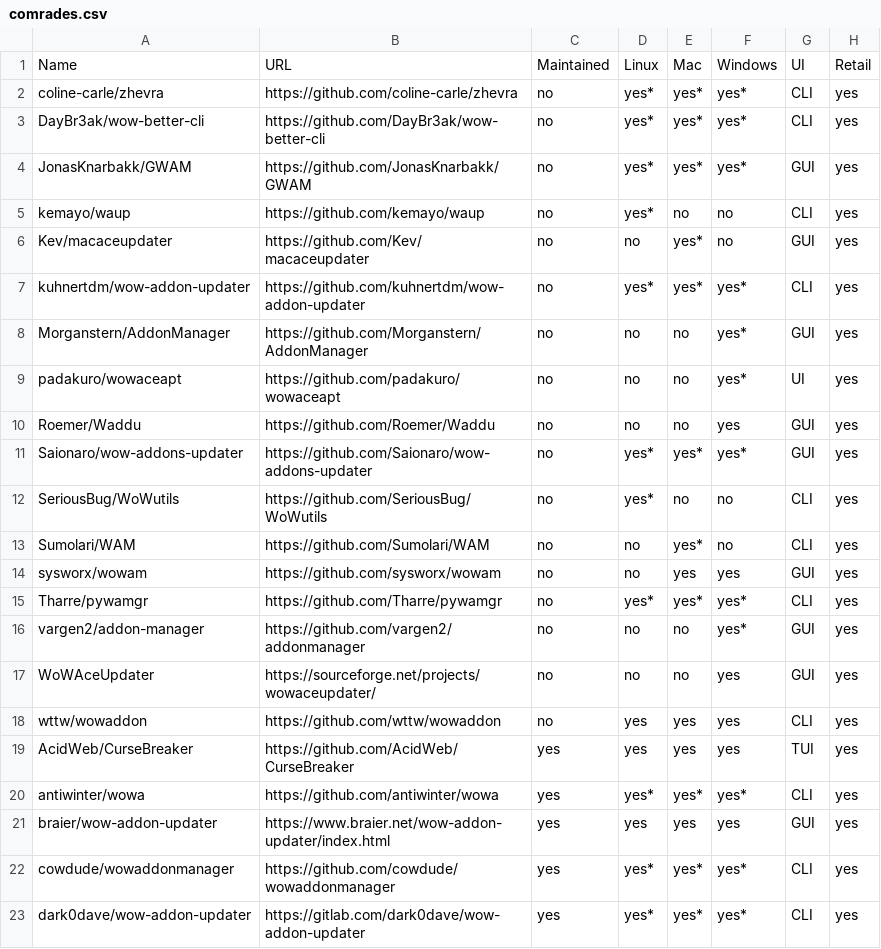
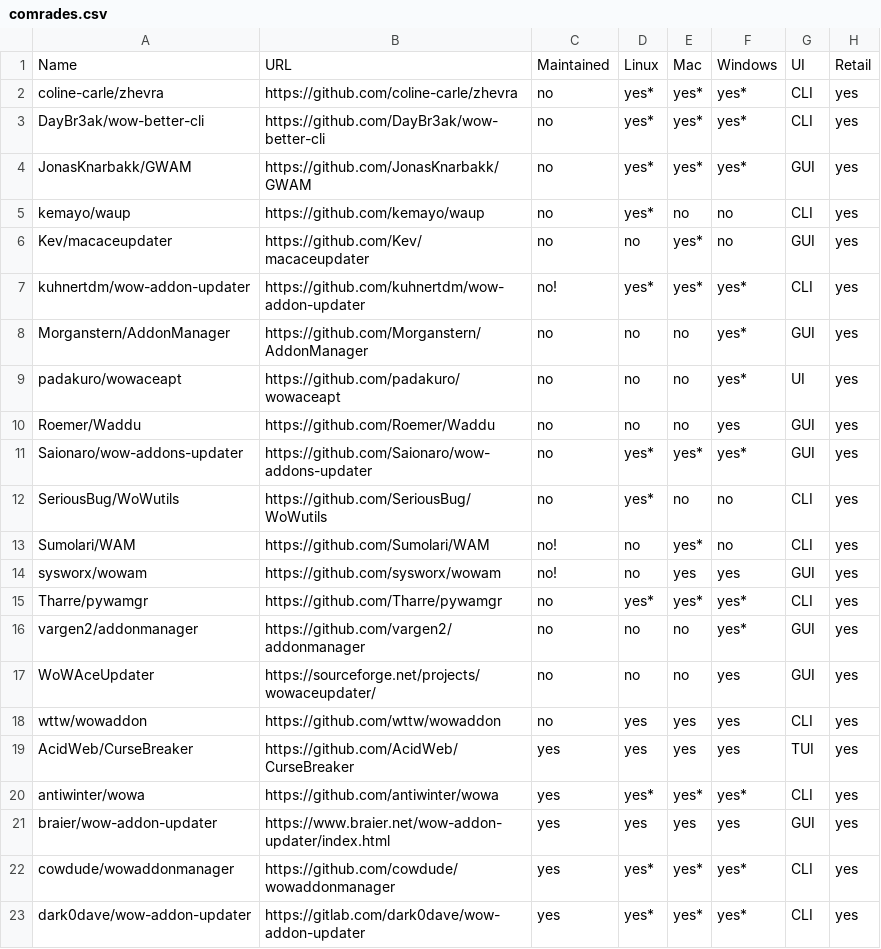
Before and after one commit to ogri-la/strongbox-comrades, a CSV file: comrades.csv, drawn as a sheet; only a part is shown; the diff names each change by its address in the sheet, - before the commit and + after, or states it on an @@ line.

Commit message:
added clj 'update' ns, with initial code for updating comrades.csv automatically

```diff
--- a/comrades.csv
+++ b/comrades.csv
-C7: no
+C7: no!
-C13:C14: no
+C13:C14: no!
-A16: vargen2/addon-manager
+A16: vargen2/addonmanager
```
Also changed, not shown: 4 other files.
